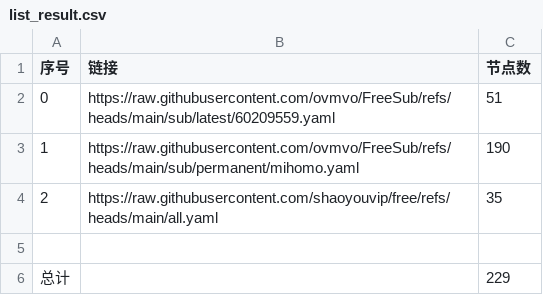
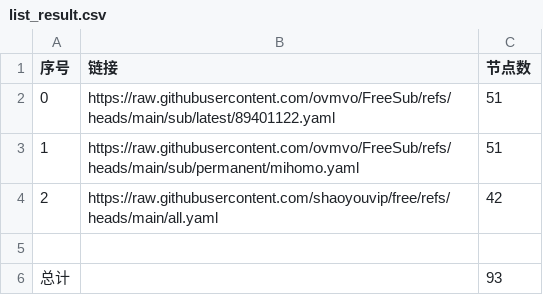
Before and after one commit to cjchxgxhc/NoMoreWalls, a CSV file: list_result.csv, drawn as a sheet.

```diff
--- a/list_result.csv
+++ b/list_result.csv
@@ -1,6 +1,6 @@
 序号,链接,节点数
-0,https://raw.githubusercontent.com/ovmvo/FreeSub/refs/heads/main/sub/latest/60209559.yaml,51
-1,https://raw.githubusercontent.com/ovmvo/FreeSub/refs/heads/main/sub/permanent/mihomo.yaml,190
-2,https://raw.githubusercontent.com/shaoyouvip/free/refs/heads/main/all.yaml,35
+0,https://raw.githubusercontent.com/ovmvo/FreeSub/refs/heads/main/sub/latest/89401122.yaml,51
+1,https://raw.githubusercontent.com/ovmvo/FreeSub/refs/heads/main/sub/permanent/mihomo.yaml,51
+2,https://raw.githubusercontent.com/shaoyouvip/free/refs/heads/main/all.yaml,42
 
-总计,,229
+总计,,93
```
Also changed, not shown: 31 other files.
